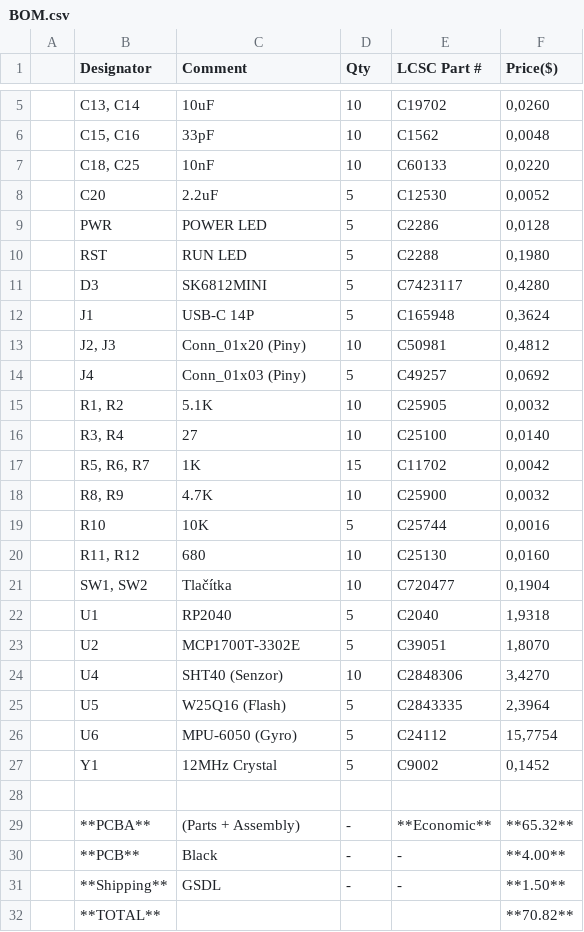
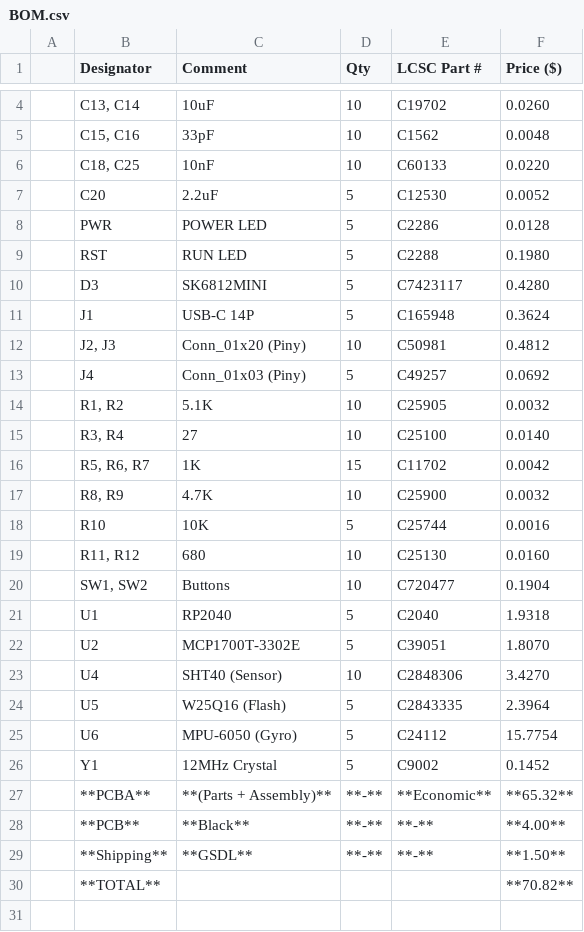
Before and after one commit to mavory/PicoFlip-X, a CSV file: BOM.csv, drawn as a sheet; only a part is shown, gaps mark what is left out; the diff covers the shown part only.

Commit message:
Revise BOM.csv for component details and pricing
Updated component names and prices in BOM.

```diff
--- a/BOM.csv
+++ b/BOM.csv
@@ -1 +1 @@
-| Designator | Comment | Qty | LCSC Part # | Price($) |
+| Designator | Comment | Qty | LCSC Part # | Price ($) |
@@ -5,28 +4,27 @@
-| C13, C14 | 10uF | 10 | C19702 | 0,0260 |
-| C15, C16 | 33pF | 10 | C1562 | 0,0048 |
-| C18, C25 | 10nF | 10 | C60133 | 0,0220 |
-| C20 | 2.2uF | 5 | C12530 | 0,0052 |
-| PWR | POWER LED | 5 | C2286 | 0,0128 |
-| RST | RUN LED | 5 | C2288 | 0,1980 |
-| D3 | SK6812MINI | 5 | C7423117 | 0,4280 |
-| J1 | USB-C 14P | 5 | C165948 | 0,3624 |
-| J2, J3 | Conn_01x20 (Piny) | 10 | C50981 | 0,4812 |
-| J4 | Conn_01x03 (Piny) | 5 | C49257 | 0,0692 |
-| R1, R2 | 5.1K | 10 | C25905 | 0,0032 |
-| R3, R4 | 27 | 10 | C25100 | 0,0140 |
-| R5, R6, R7 | 1K | 15 | C11702 | 0,0042 |
-| R8, R9 | 4.7K | 10 | C25900 | 0,0032 |
-| R10 | 10K | 5 | C25744 | 0,0016 |
-| R11, R12 | 680 | 10 | C25130 | 0,0160 |
-| SW1, SW2 | Tlačítka | 10 | C720477 | 0,1904 |
-| U1 | RP2040 | 5 | C2040 | 1,9318 |
-| U2 | MCP1700T-3302E | 5 | C39051 | 1,8070 |
-| U4 | SHT40 (Senzor) | 10 | C2848306 | 3,4270 |
-| U5 | W25Q16 (Flash) | 5 | C2843335 | 2,3964 |
-| U6 | MPU-6050 (Gyro) | 5 | C24112 | 15,7754 |
-| Y1 | 12MHz Crystal | 5 | C9002 | 0,1452 |
-| | | | | |
-| **PCBA** | (Parts + Assembly) | - | **Economic** | **65.32** |
-| **PCB** | Black | - | - | **4.00** |
-| **Shipping** | GSDL | - | - | **1.50** |
+| C13, C14 | 10uF | 10 | C19702 | 0.0260 |
+| C15, C16 | 33pF | 10 | C1562 | 0.0048 |
+| C18, C25 | 10nF | 10 | C60133 | 0.0220 |
+| C20 | 2.2uF | 5 | C12530 | 0.0052 |
+| PWR | POWER LED | 5 | C2286 | 0.0128 |
+| RST | RUN LED | 5 | C2288 | 0.1980 |
+| D3 | SK6812MINI | 5 | C7423117 | 0.4280 |
+| J1 | USB-C 14P | 5 | C165948 | 0.3624 |
+| J2, J3 | Conn_01x20 (Piny) | 10 | C50981 | 0.4812 |
+| J4 | Conn_01x03 (Piny) | 5 | C49257 | 0.0692 |
+| R1, R2 | 5.1K | 10 | C25905 | 0.0032 |
+| R3, R4 | 27 | 10 | C25100 | 0.0140 |
+| R5, R6, R7 | 1K | 15 | C11702 | 0.0042 |
+| R8, R9 | 4.7K | 10 | C25900 | 0.0032 |
+| R10 | 10K | 5 | C25744 | 0.0016 |
+| R11, R12 | 680 | 10 | C25130 | 0.0160 |
+| SW1, SW2 | Buttons | 10 | C720477 | 0.1904 |
+| U1 | RP2040 | 5 | C2040 | 1.9318 |
+| U2 | MCP1700T-3302E | 5 | C39051 | 1.8070 |
+| U4 | SHT40 (Sensor) | 10 | C2848306 | 3.4270 |
+| U5 | W25Q16 (Flash) | 5 | C2843335 | 2.3964 |
+| U6 | MPU-6050 (Gyro) | 5 | C24112 | 15.7754 |
+| Y1 | 12MHz Crystal | 5 | C9002 | 0.1452 |
+| **PCBA** | **(Parts + Assembly)** | **-** | **Economic** | **65.32** |
+| **PCB** | **Black** | **-** | **-** | **4.00** |
+| **Shipping** | **GSDL** | **-** | **-** | **1.50** |
 | **TOTAL** | | | | **70.82** |
```
Also changed, not shown: 1 removed row and 2 edited cells elsewhere in this file.
